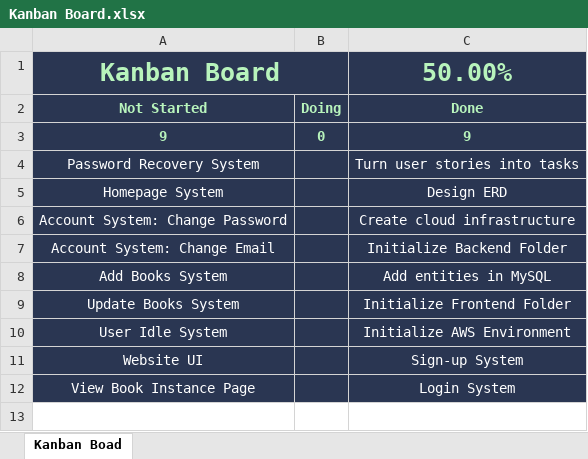
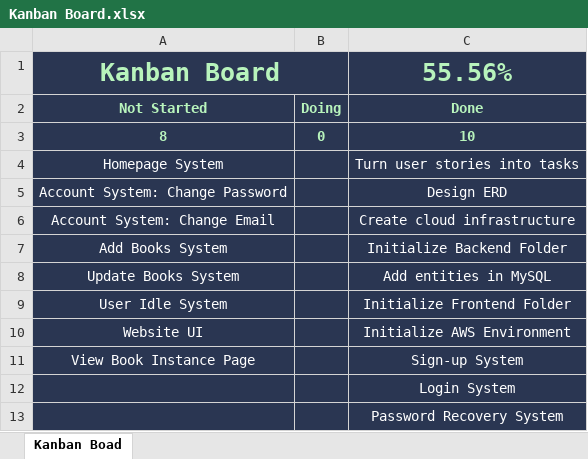
Before and after one commit to teruteruOuO/NoteStrip, an Excel workbook: documents/Kanban Board.xlsx, sheet Kanban Boad, drawn as a sheet; values as stored, in another font and other column widths than the file's, no borders; removed rows and columns are numbered as before the commit, all else as after; the diff names each change by its address in the sheet, - before the commit and + after, or states it on an @@ line.

Commit message:
Developed Password Recovery System
A 3-part system that asks for your email to reset password on, then verifying your identity through verification codes, and finally changing and confirming your password

```diff
--- a/documents/Kanban Board.xlsx (sheet Kanban Boad)
+++ b/documents/Kanban Board.xlsx (sheet Kanban Boad)
-C1: 50.00%
+C1: 55.56%
-row 3: 9 | 0 | 9
-row 4: Password Recovery System |  | Turn user stories into tasks
+row 3: 8 | 0 | 10
-C4: Design ERD
+C4: Turn user stories into tasks
-C5: Create cloud infrastructure
+C5: Design ERD
-C6: Initialize Backend Folder
+C6: Create cloud infrastructure
-C7: Add entities in MySQL
+C7: Initialize Backend Folder
-C8: Initialize Frontend Folder
+C8: Add entities in MySQL
-C9: Initialize AWS Environment
+C9: Initialize Frontend Folder
-C10: Sign-up System
+C10: Initialize AWS Environment
-C11: Login System
+C11: Sign-up System
+row 12:  |  | Login System
+row 13:  |  | Password Recovery System
```
Also changed, not shown: 15 other files.
